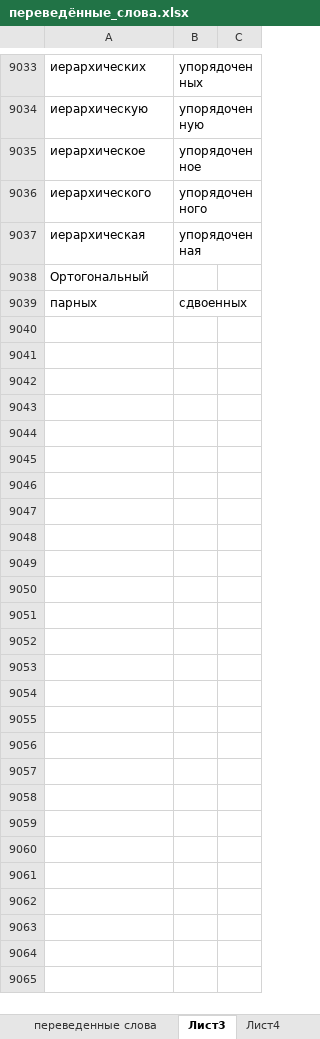
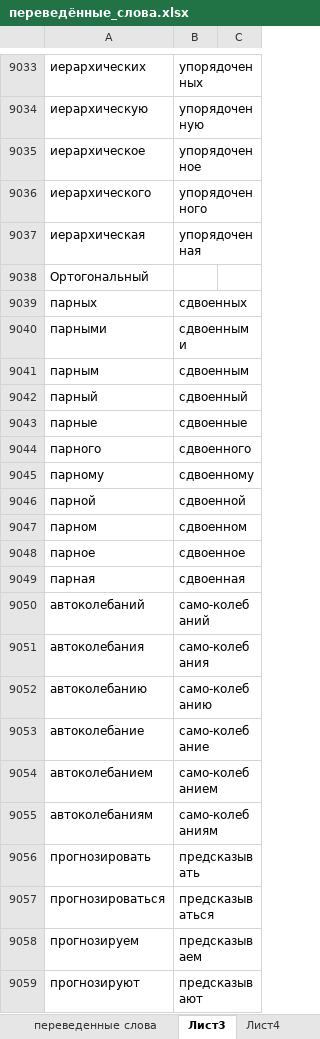
Before and after one commit to AveNRU/text_changer, an Excel workbook: словари/переведённые_слова.xlsx, sheet Лист3, drawn as a sheet; only a part is shown, gaps mark what is left out; values as stored, in another font and other column widths than the file's, no borders; conditional formats not drawn; the diff covers the shown part only; the diff names each change by its address in the sheet, - before the commit and + after, or states it on an @@ line.

```diff
--- a/словари/переведённые_слова.xlsx (sheet Лист3)
+++ b/словари/переведённые_слова.xlsx (sheet Лист3)
+row 9040: парными | сдвоенными
+row 9041: парным | сдвоенным
+row 9042: парный | сдвоенный
+row 9043: парные | сдвоенные
+row 9044: парного | сдвоенного
+row 9045: парному | сдвоенному
+row 9046: парной | сдвоенной
+row 9047: парном | сдвоенном
+row 9048: парное | сдвоенное
+row 9049: парная | сдвоенная
+row 9050: автоколебаний | само-колебаний
+row 9051: автоколебания | само-колебания
+row 9052: автоколебанию | само-колебанию
+row 9053: автоколебание | само-колебание
+row 9054: автоколебанием | само-колебанием
+row 9055: автоколебаниям | само-колебаниям
+row 9056: прогнозировать | предсказывать
+row 9057: прогнозироваться | предсказываться
+row 9058: прогнозируем | предсказываем
+row 9059: прогнозируют | предсказывают
```
Also changed, not shown: 268 added rows elsewhere in this sheet.
